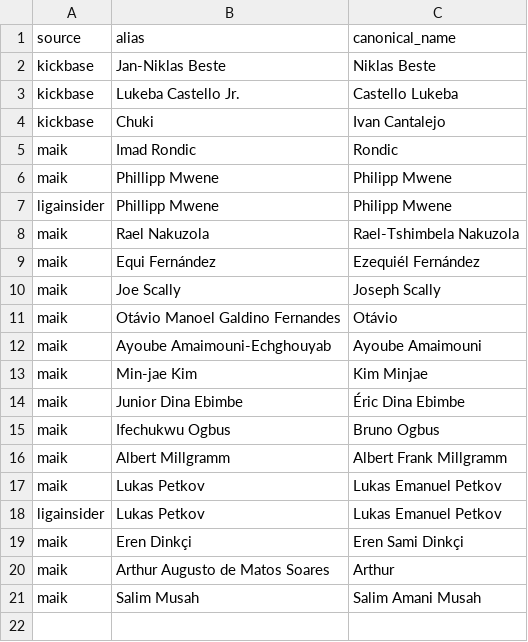
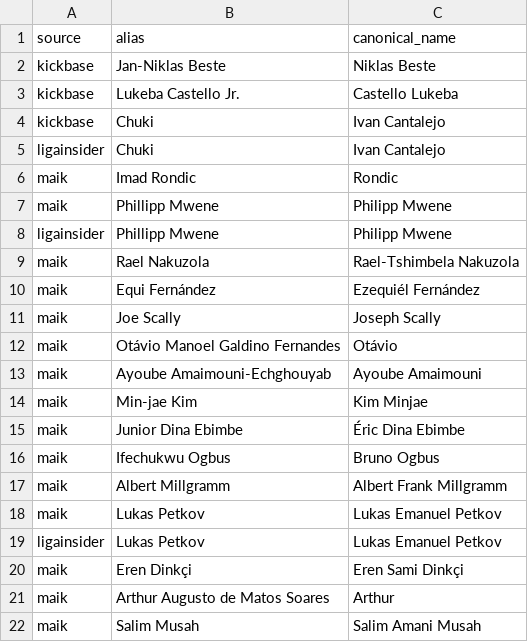
Before and after one commit to robb1302/kickbase-ai, a CSV file: config/player_name_aliases.csv, drawn as a sheet.

Commit message:
update chuki

```diff
--- a/config/player_name_aliases.csv
+++ b/config/player_name_aliases.csv
@@ -4,2 +4,3 @@ kickbase;Lukeba Castello Jr.;Castello Lukeba
 kickbase;Chuki;Ivan Cantalejo
+ligainsider;Chuki;Ivan Cantalejo
 maik;Imad Rondic;Rondic
```
